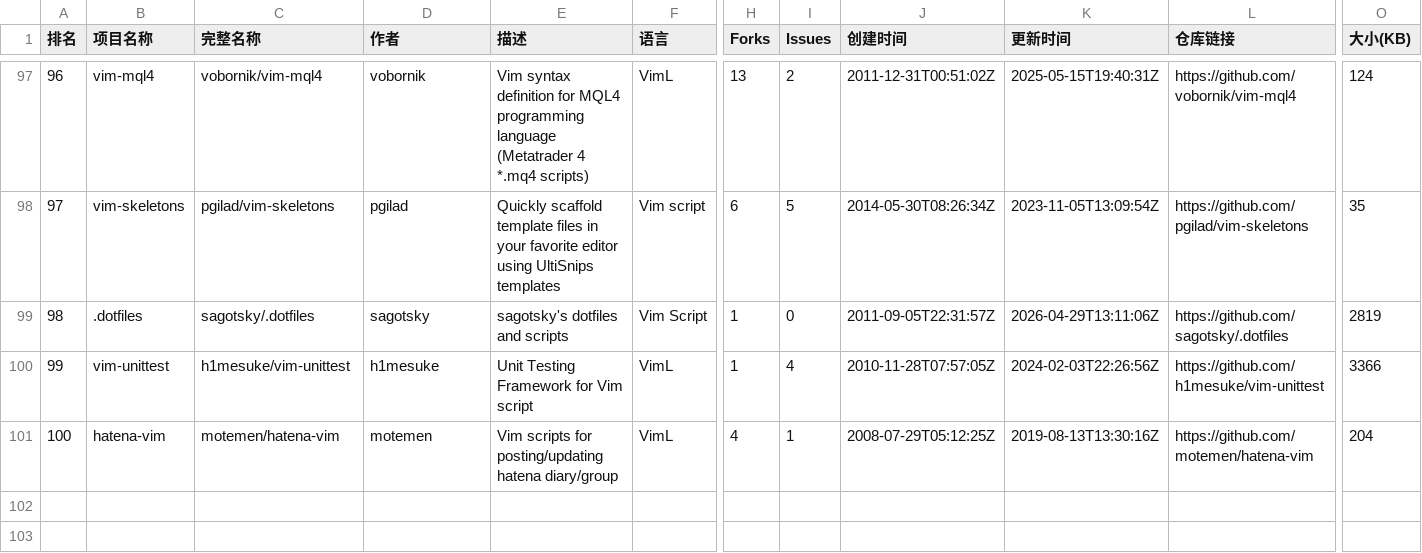
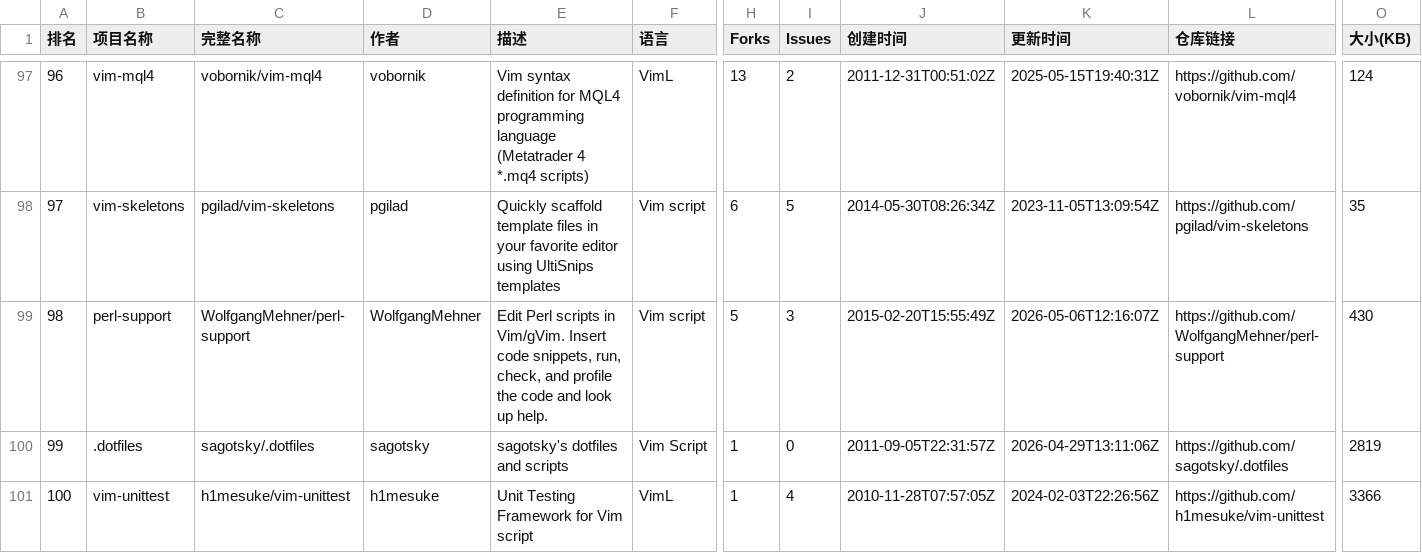
Before and after one commit to aimkick/githubrank, a CSV file: data/Vim script_排名.csv, drawn as a sheet; only a part is shown, gaps mark what is left out; the diff covers the shown part only; the diff names each change by its address in the sheet, - before the commit and + after, or states it on an @@ line.

```diff
--- a/data/Vim script_排名.csv
+++ b/data/Vim script_排名.csv
-B99 (项目名称): .dotfiles
+B99 (项目名称): perl-support
-C99 (完整名称): sagotsky/.dotfiles
+C99 (完整名称): WolfgangMehner/perl-support
-D99 (作者): sagotsky
+D99 (作者): WolfgangMehner
-E99 (描述): sagotsky's dotfiles and scripts
+E99 (描述): Edit Perl scripts in Vim/gVim. Insert code snippets, run, check, and profile the code and look up help.
-F99 (语言): Vim Script
+F99 (语言): Vim script
-H99 (Forks): 1
+H99 (Forks): 5
-I99 (Issues): 0
+I99 (Issues): 3
-J99 (创建时间): 2011-09-05T22:31:57Z
+J99 (创建时间): 2015-02-20T15:55:49Z
-K99 (更新时间): 2026-04-29T13:11:06Z
+K99 (更新时间): 2026-05-06T12:16:07Z
-L99 (仓库链接): https://github.com/sagotsky/.dotfiles
+L99 (仓库链接): https://github.com/WolfgangMehner/perl-support
-O99 (大小(KB)): 2819
+O99 (大小(KB)): 430
-B100 (项目名称): vim-unittest
+B100 (项目名称): .dotfiles
-C100 (完整名称): h1mesuke/vim-unittest
+C100 (完整名称): sagotsky/.dotfiles
-D100 (作者): h1mesuke
+D100 (作者): sagotsky
-E100 (描述): Unit Testing Framework for Vim script
+E100 (描述): sagotsky's dotfiles and scripts
-F100 (语言): VimL
+F100 (语言): Vim Script
-I100 (Issues): 4
+I100 (Issues): 0
-J100 (创建时间): 2010-11-28T07:57:05Z
+J100 (创建时间): 2011-09-05T22:31:57Z
-K100 (更新时间): 2024-02-03T22:26:56Z
+K100 (更新时间): 2026-04-29T13:11:06Z
-L100 (仓库链接): https://github.com/h1mesuke/vim-unittest
+L100 (仓库链接): https://github.com/sagotsky/.dotfiles
-O100 (大小(KB)): 3366
+O100 (大小(KB)): 2819
-B101 (项目名称): hatena-vim
+B101 (项目名称): vim-unittest
-C101 (完整名称): motemen/hatena-vim
+C101 (完整名称): h1mesuke/vim-unittest
-D101 (作者): motemen
+D101 (作者): h1mesuke
-E101 (描述): Vim scripts for posting/updating hatena diary/group
+E101 (描述): Unit Testing Framework for Vim script
-H101 (Forks): 4
+H101 (Forks): 1
-I101 (Issues): 1
+I101 (Issues): 4
-J101 (创建时间): 2008-07-29T05:12:25Z
+J101 (创建时间): 2010-11-28T07:57:05Z
-K101 (更新时间): 2019-08-13T13:30:16Z
+K101 (更新时间): 2024-02-03T22:26:56Z
-L101 (仓库链接): https://github.com/motemen/hatena-vim
+L101 (仓库链接): https://github.com/h1mesuke/vim-unittest
-O101 (大小(KB)): 204
+O101 (大小(KB)): 3366
```
Also changed, not shown: 30 edited cells elsewhere in this file, data/Elixir_排名.csv, data/Julia_排名.csv, 9 other files.
